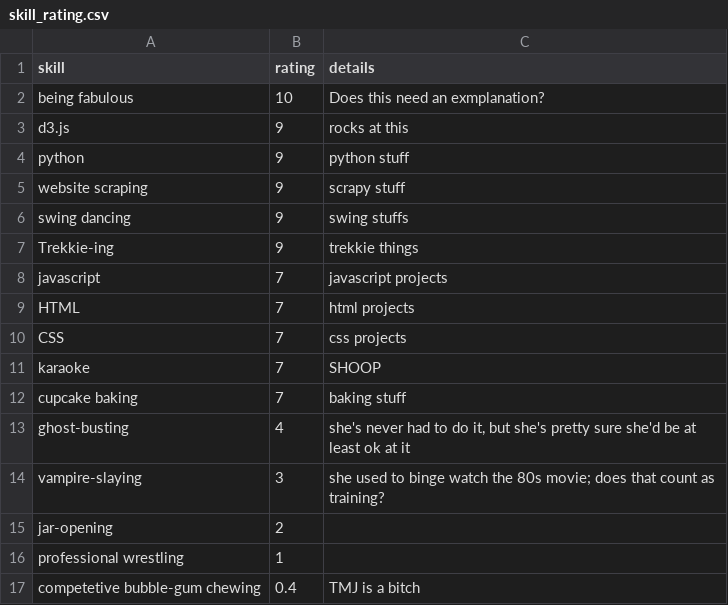
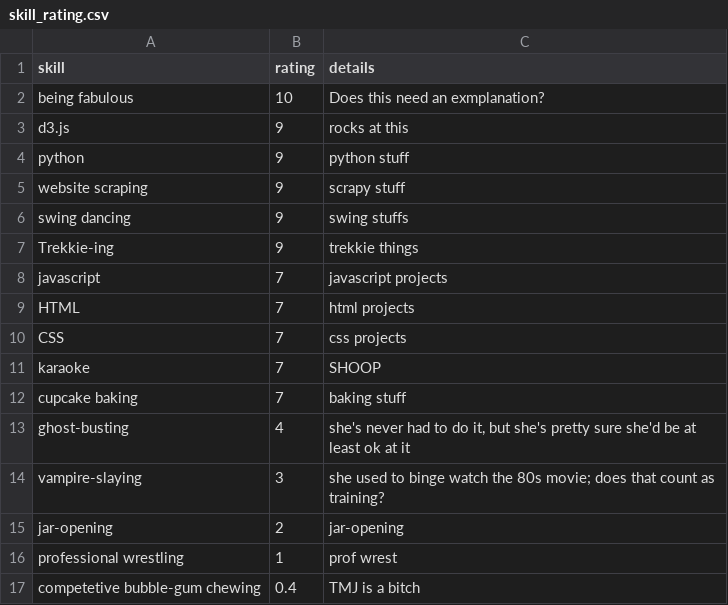
Before and after one commit to molliemarie/resume-charts, a CSV file: skill_rating.csv, drawn as a sheet.

```diff
--- a/skill_rating.csv
+++ b/skill_rating.csv
@@ -14,4 +14,4 @@ ghost-busting,4,"she's never had to do it, but she's pretty sure she'd be at lea
 vampire-slaying,3,she used to binge watch the 80s movie; does that count as training?
-jar-opening,2
-professional wrestling,1
+jar-opening,2, jar-opening
+professional wrestling,1, prof wrest
 competetive bubble-gum chewing,0.4,TMJ is a bitch
```
Also changed, not shown: projects.csv, 4 other files.
